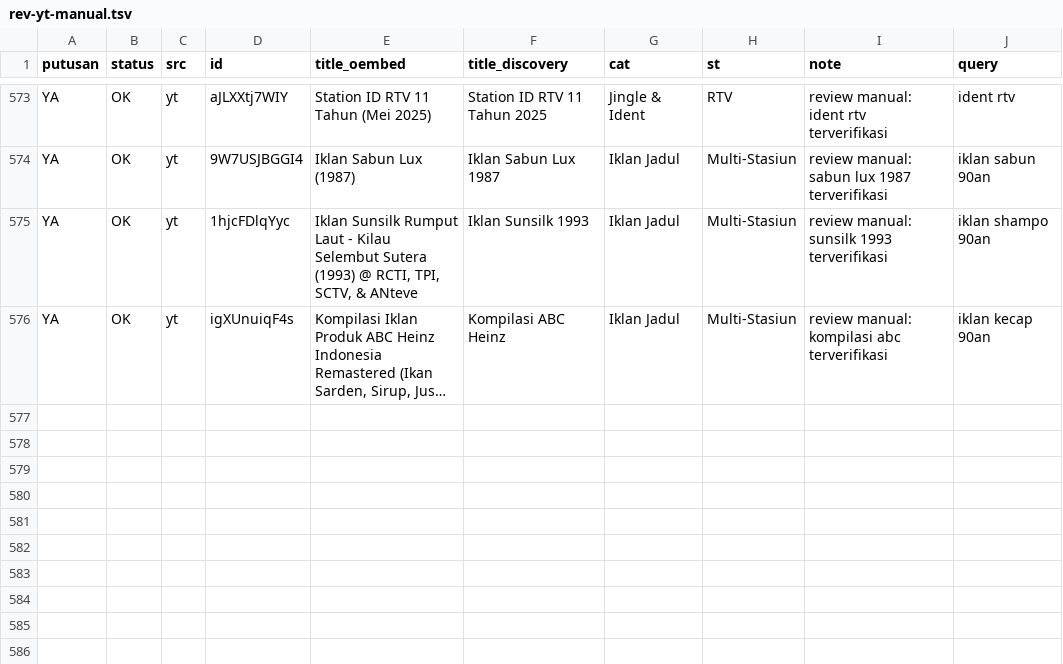
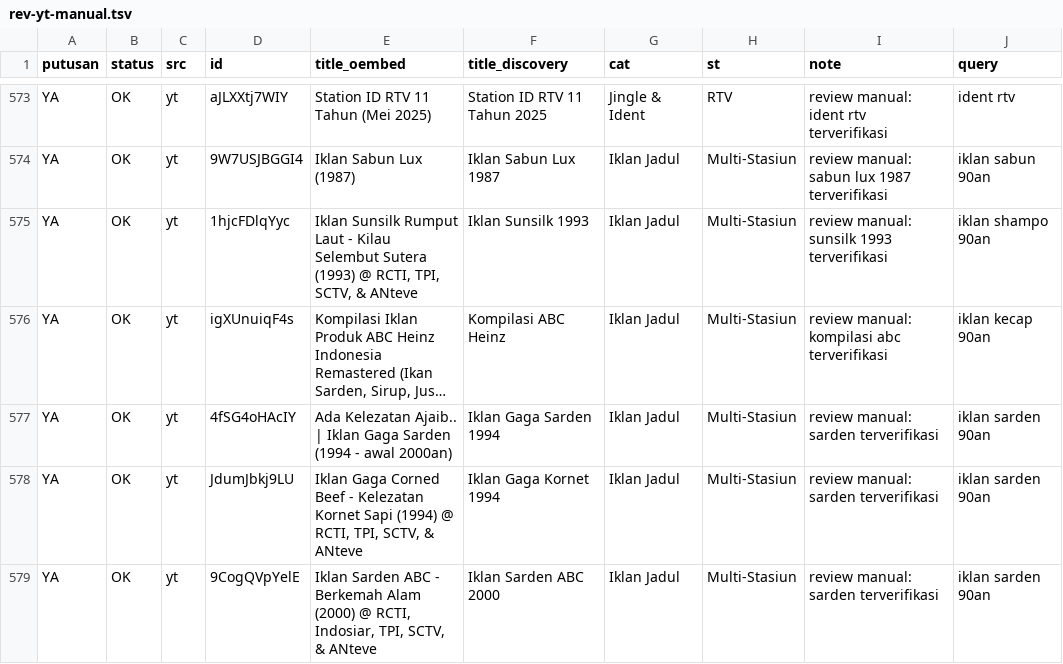
Before and after one commit to Llunatics/siar, a TSV file: scripts/cand/rev-yt-manual.tsv, drawn as a sheet; only a part is shown, gaps mark what is left out; long unchanged cells end in …; the diff names each change by its address in the sheet, - before the commit and + after, or states it on an @@ line.

Commit message:
audit siklus 274: batch YT sarden +3 (katalog 648)

```diff
--- a/scripts/cand/rev-yt-manual.tsv
+++ b/scripts/cand/rev-yt-manual.tsv
+row 577: YA | OK | yt | 4fSG4oHAcIY | Ada Kelezatan Ajaib.. | Iklan Gaga Sarden (1994 - awal 2000an) | Iklan Gaga Sarden 1994 | Iklan Jadul | Multi-Stasiun | review manual: sarden terverifikasi | iklan sarden 90an
+row 578: YA | OK | yt | JdumJbkj9LU | Iklan Gaga Corned Beef - Kelezatan Kornet Sapi (1994) @ RCTI, TPI, SCTV, & ANteve | Iklan Gaga Kornet 1994 | Iklan Jadul | Multi-Stasiun | review manual: sarden terverifikasi | iklan sarden 90an
+row 579: YA | OK | yt | 9CogQVpYelE | Iklan Sarden ABC - Berkemah Alam (2000) @ RCTI, Indosiar, TPI, SCTV, & ANteve | Iklan Sarden ABC 2000 | Iklan Jadul | Multi-Stasiun | review manual: sarden terverifikasi | iklan sarden 90an
```
Also changed, not shown: 3 other files.
